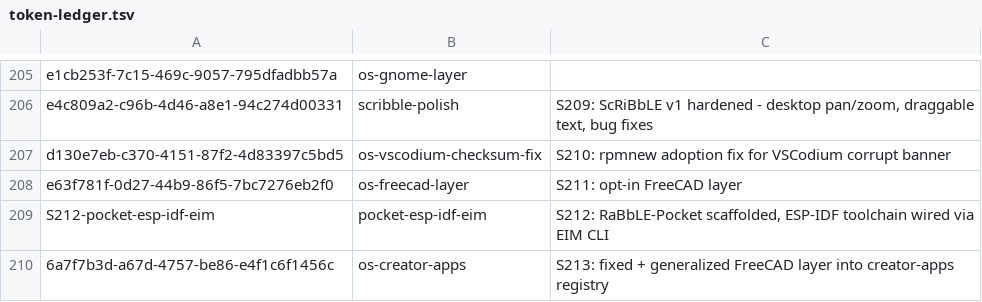
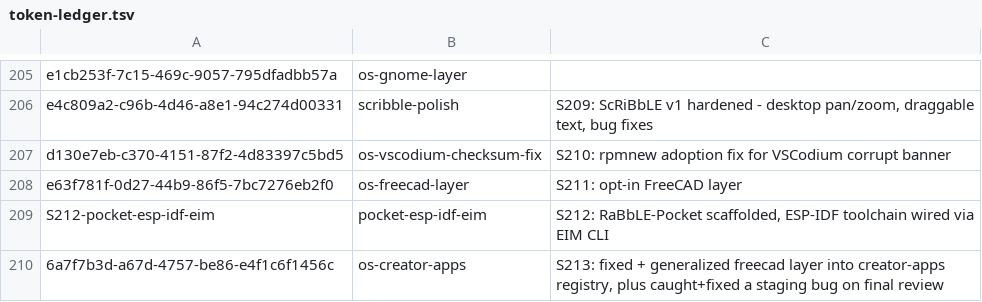
Before and after one commit to RaBbLE-Collective/RaBbLE-Grimoire, a TSV file: log/token-ledger.tsv, drawn as a sheet; only a part is shown, gaps mark what is left out.

Commit message:
transcribe ~ session-log >> S213 close: creator-apps registry fixed + generalized, staging bug caught on final review // %S213_CLOSE%

```diff
--- a/log/token-ledger.tsv
+++ b/log/token-ledger.tsv
@@ -209,2 +209,2 @@ e63f781f-0d27-44b9-86f5-7bc7276eb2f0	os-freecad-layer	S211: opt-in FreeCAD layer
 S212-pocket-esp-idf-eim	pocket-esp-idf-eim	S212: RaBbLE-Pocket scaffolded, ESP-IDF toolchain wired via EIM CLI
-6a7f7b3d-a67d-4757-be86-e4f1c6f1456c	os-creator-apps	S213: fixed + generalized FreeCAD layer into creator-apps registry
+6a7f7b3d-a67d-4757-be86-e4f1c6f1456c	os-creator-apps	S213: fixed + generalized freecad layer into creator-apps registry, plus caught+fixed a staging bug on final review
```
Also changed, not shown: 3 other files.
